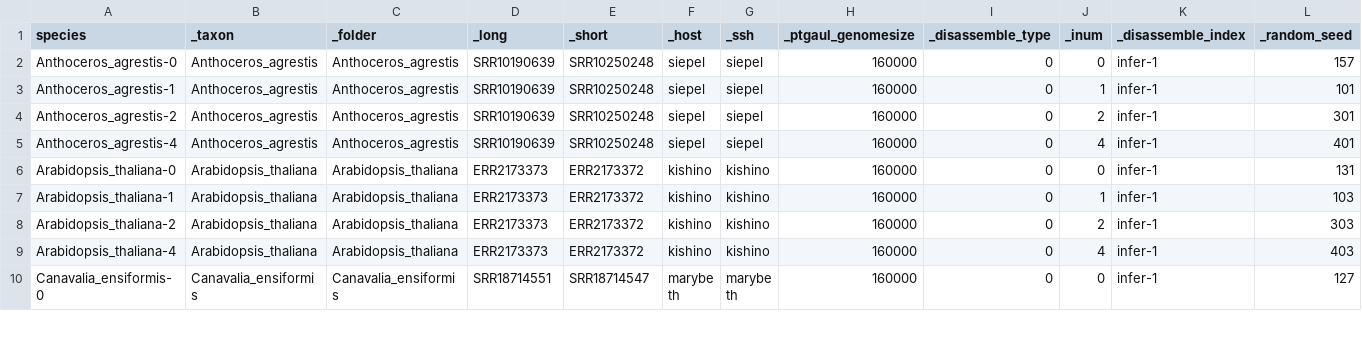
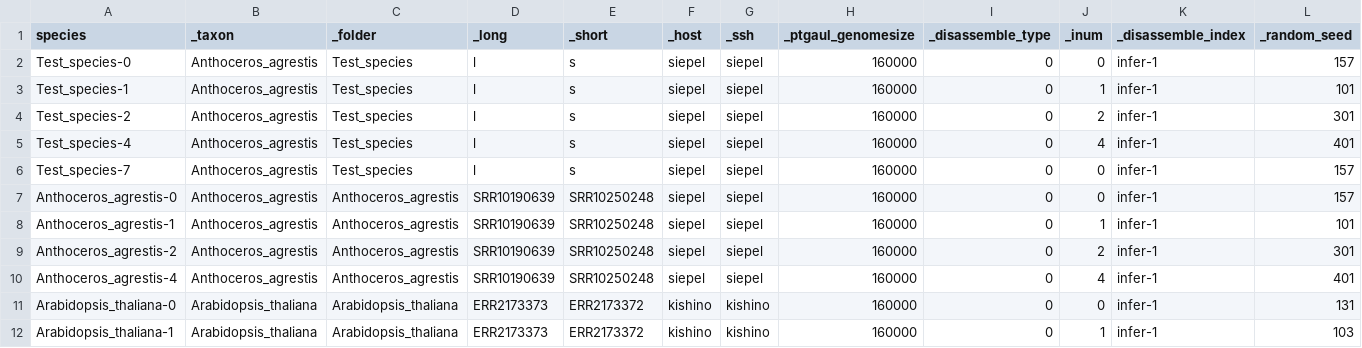
Before and after one commit to goshng/polap, a CSV file: src/polaplib/polap-data-v2.csv, drawn as a sheet; only a part is shown; the shorter side is filled out with more unchanged rows; rows hold the shown columns only; the diff names each change by its address in the sheet, - before the commit and + after, or states it on an @@ line.

Commit message:
Add the batch command with benchmarking feature to polap-data-v2.sh

```diff
--- a/src/polaplib/polap-data-v2.csv
+++ b/src/polaplib/polap-data-v2.csv
+row 2: Test_species-0 | Anthoceros_agrestis | Test_species | l | s | siepel | siepel | 160000 | 0 | 0 | infer-1 | 157
+row 3: Test_species-1 | Anthoceros_agrestis | Test_species | l | s | siepel | siepel | 160000 | 0 | 1 | infer-1 | 101
+row 4: Test_species-2 | Anthoceros_agrestis | Test_species | l | s | siepel | siepel | 160000 | 0 | 2 | infer-1 | 301
+row 5: Test_species-4 | Anthoceros_agrestis | Test_species | l | s | siepel | siepel | 160000 | 0 | 4 | infer-1 | 401
+row 6: Test_species-7 | Anthoceros_agrestis | Test_species | l | s | siepel | siepel | 160000 | 0 | 0 | infer-1 | 157
```
Also changed, not shown: 12 other files.
